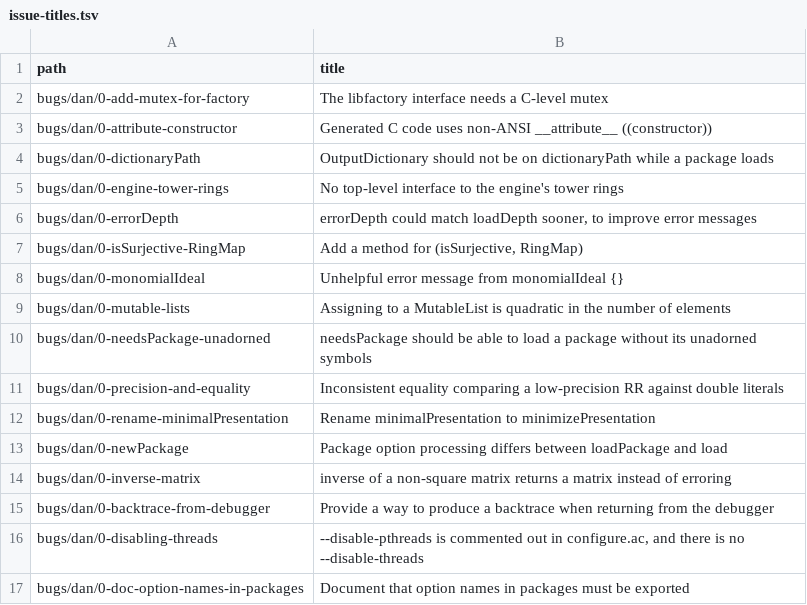
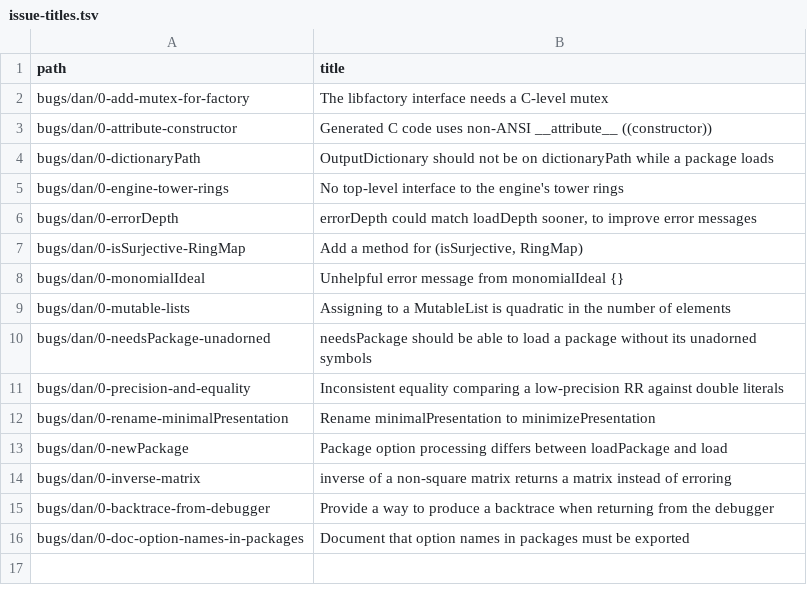
Before and after one commit to d-torrance/M2, a TSV file: bug-triage/issue-titles.tsv, drawn as a sheet; the diff names each change by its address in the sheet, - before the commit and + after, or states it on an @@ line.

```diff
--- a/bug-triage/issue-titles.tsv
+++ b/bug-triage/issue-titles.tsv
-row 16: bugs/dan/0-disabling-threads | --disable-pthreads is commented out in configure.ac, and there is no --disable-threads
```
Also changed, not shown: bug-triage/catalog.tsv, 2 other files.
